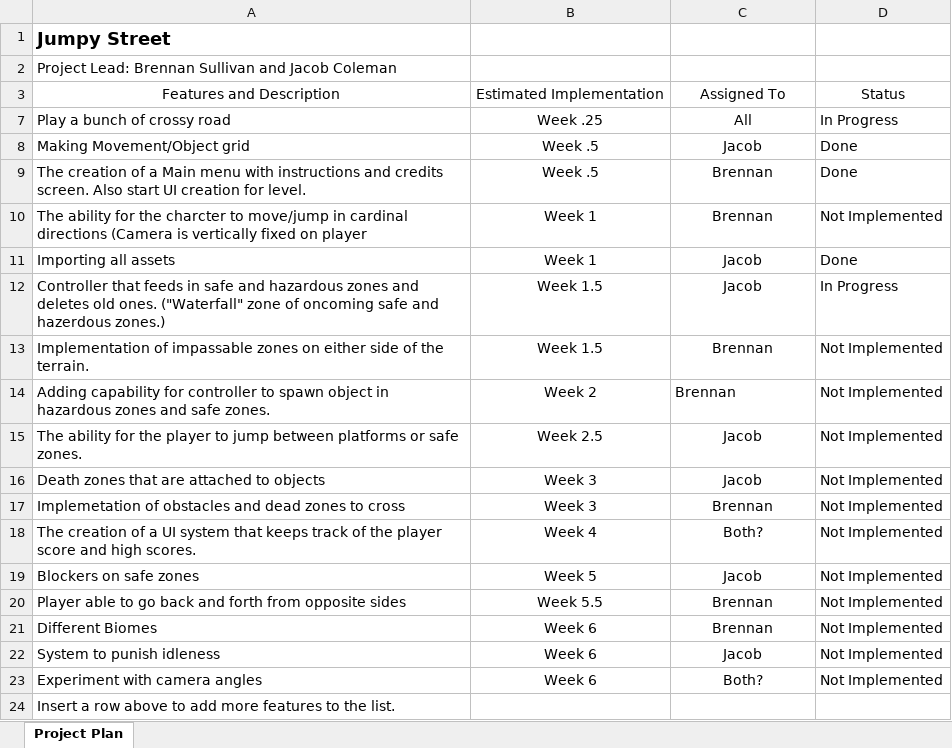
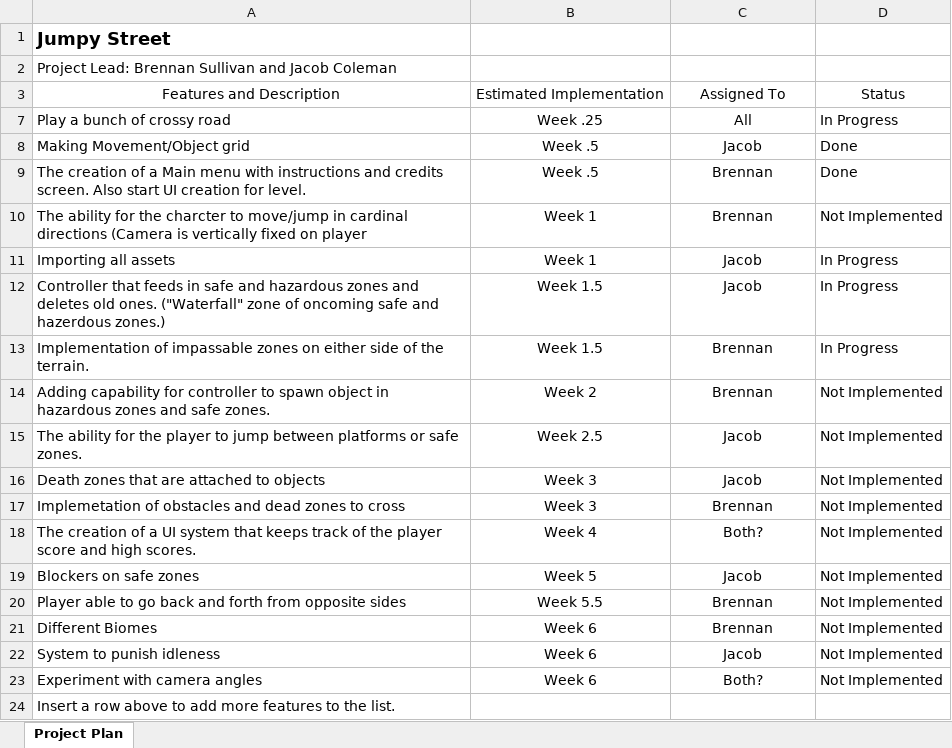
Before and after one commit to Kalelaer/JumpyStreetSGD285, an Excel workbook: Non-Game-Files/ProjectPlan.xlsx, sheet Project Plan, drawn as a sheet; values as stored, in another font and other column widths than the file's, no borders; charts and pictures and table styles not drawn; the diff names each change by its address in the sheet, - before the commit and + after, or states it on an @@ line.

Commit message:
Update ProjectPlan.xlsx

```diff
--- a/Non-Game-Files/ProjectPlan.xlsx (sheet Project Plan)
+++ b/Non-Game-Files/ProjectPlan.xlsx (sheet Project Plan)
-D11: Done
+D11: In Progress
-D13: Not Implemented
+D13: In Progress
-C14 alignment: left
+C14 alignment: center
```
